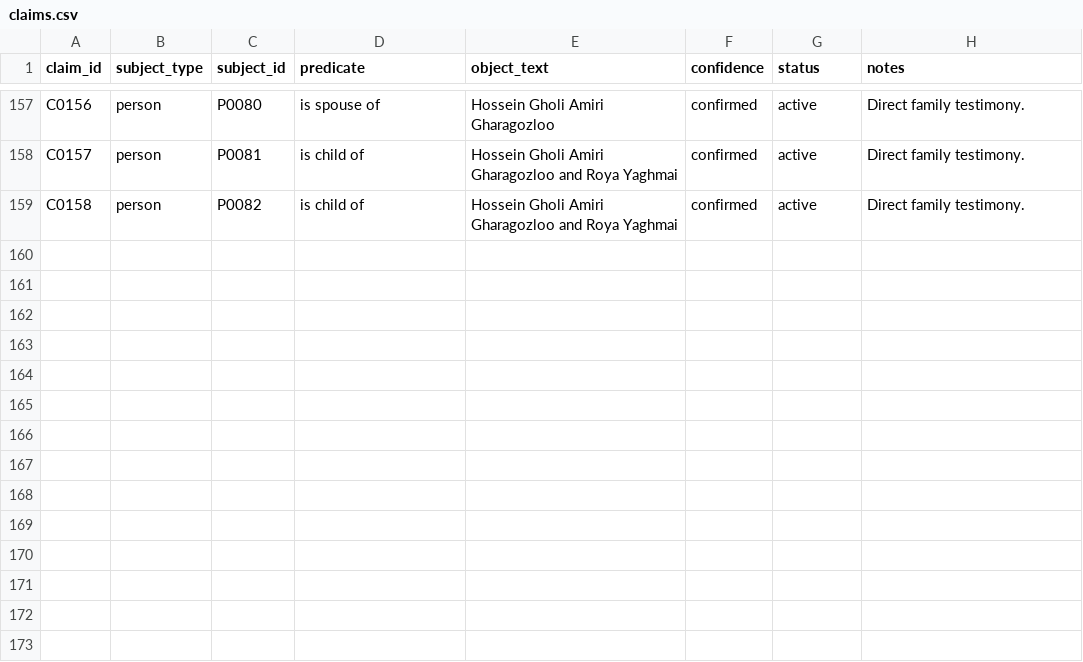
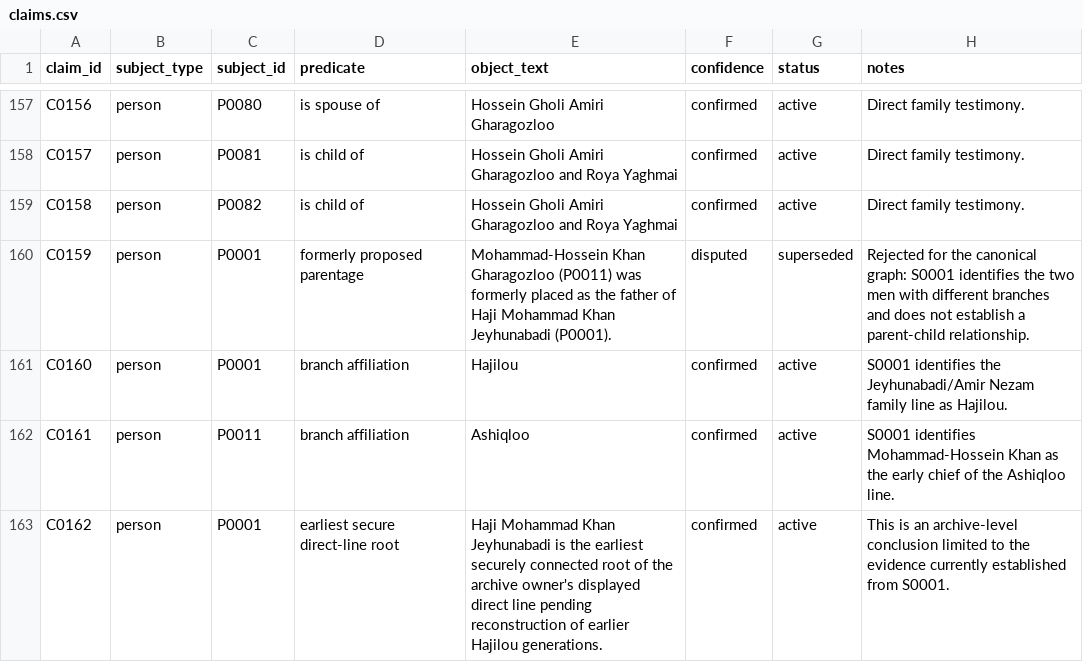
Before and after one commit to amirihoss-eng/Gharagozloo-Historical-Archive, a CSV file: Gharagozloo_Historical_Archive_v1_0_chapter3_complete/exports/claims.csv, drawn as a sheet; only a part is shown, gaps mark what is left out.

Commit message:
Archive v2.6.0 - Correct Hajilou/Ashiqloo backbone

```diff
--- a/Gharagozloo_Historical_Archive_v1_0_chapter3_complete/exports/claims.csv
+++ b/Gharagozloo_Historical_Archive_v1_0_chapter3_complete/exports/claims.csv
@@ -159 +159,5 @@ C0157,person,P0081,is child of,Hossein Gholi Amiri Gharagozloo and Roya Yaghmai,
 C0158,person,P0082,is child of,Hossein Gholi Amiri Gharagozloo and Roya Yaghmai,confirmed,active,Direct family testimony.
+C0159,person,P0001,formerly proposed parentage,Mohammad-Hossein Khan Gharagozloo (P0011) was formerly placed as the father of Haji Mohammad Khan Jeyhunabadi (P0001).,disputed,superseded,Rejected for the canonical graph: S0001 identifies the two men with different branches and does not establish a parent-child relationship.
+C0160,person,P0001,branch affiliation,Hajilou,confirmed,active,S0001 identifies the Jeyhunabadi/Amir Nezam family line as Hajilou.
+C0161,person,P0011,branch affiliation,Ashiqloo,confirmed,active,S0001 identifies Mohammad-Hossein Khan as the early chief of the Ashiqloo line.
+C0162,person,P0001,earliest secure direct-line root,Haji Mohammad Khan Jeyhunabadi is the earliest securely connected root of the archive owner's displayed direct line pending reconstruction of earlier Hajilou generations.,confirmed,active,This is an archive-level conclusion limited to the evidence currently established from S0001.
```
Also changed, not shown: Gharagozloo_Historical_Archive_v1_0_chapter3_complete/exports/citations.csv, Gharagozloo_Historical_Archive_v1_0_chapter3_complete/exports/entity_citations.csv, 13 other files.
